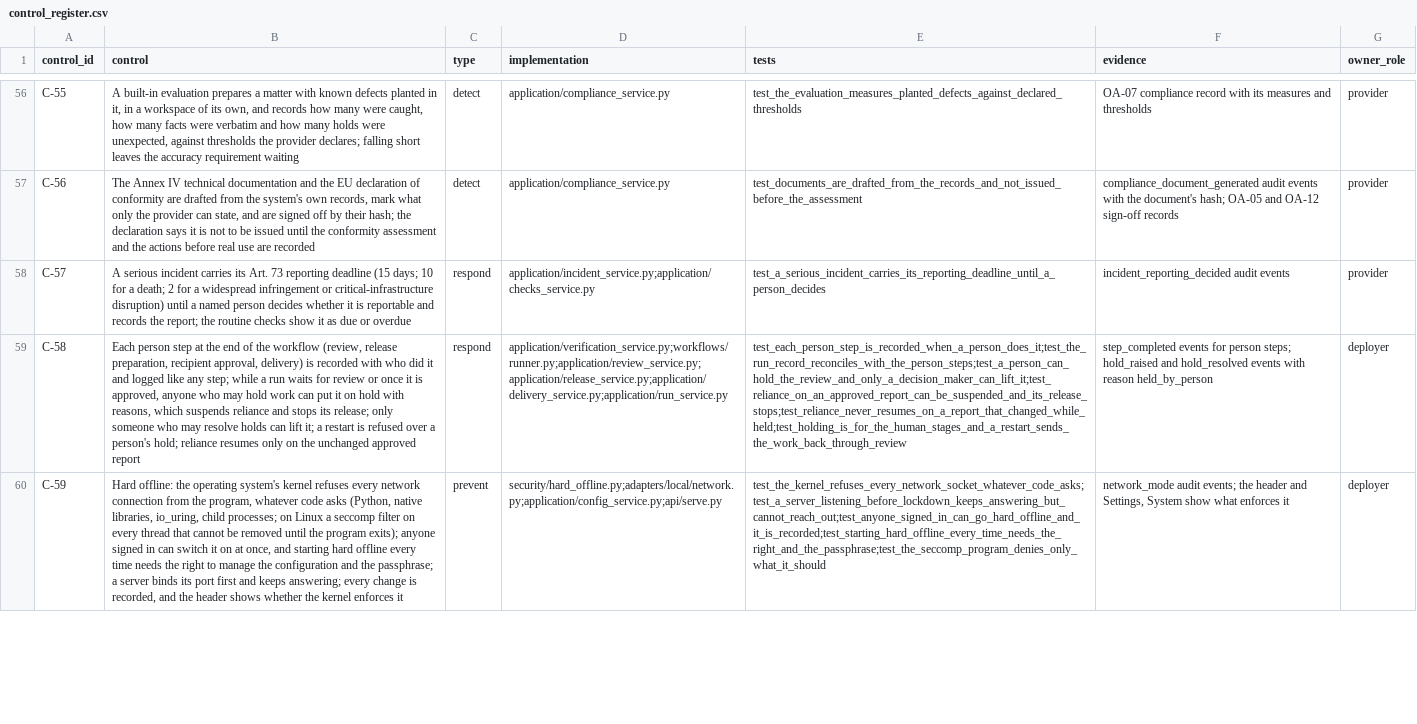
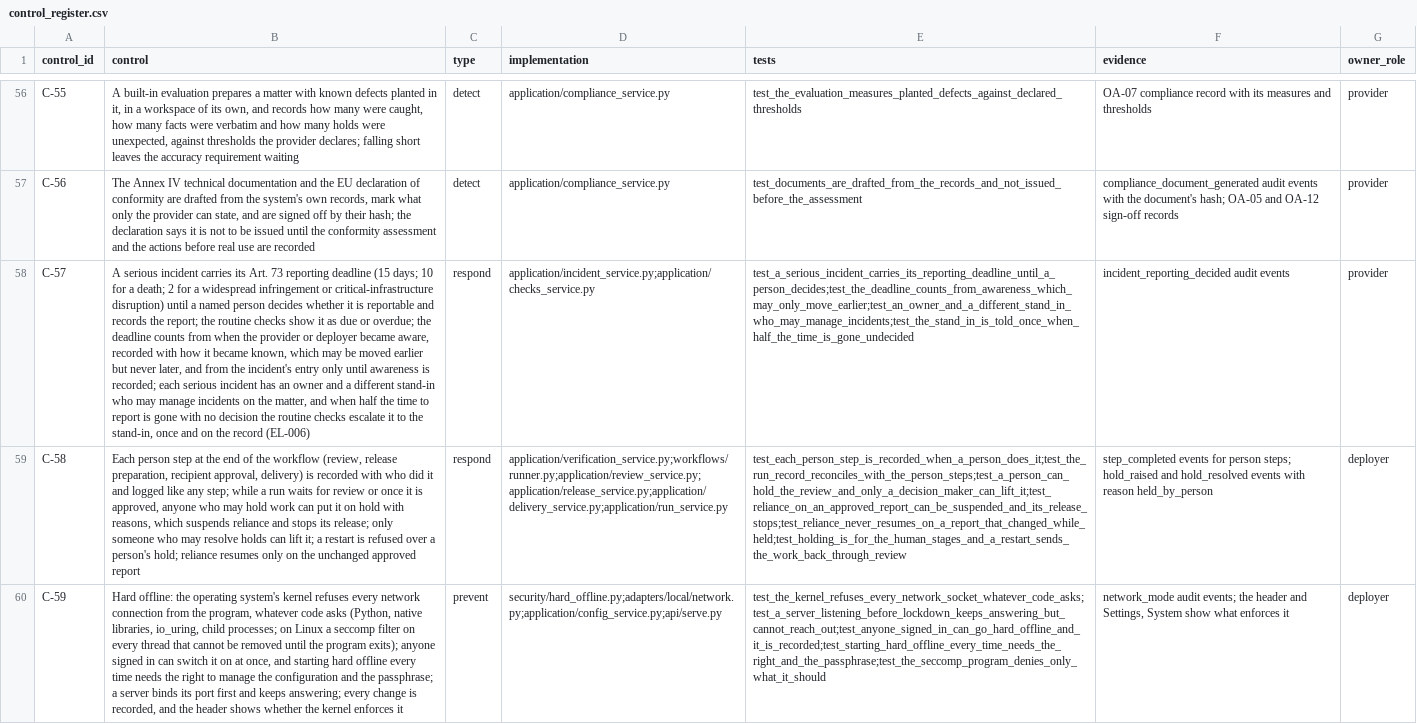
Before and after one commit to ShadowESC95/ELI_Legal, a CSV file: src/eli_legal/governance/registers/control_register.csv, drawn as a sheet; only a part is shown, gaps mark what is left out; the diff names each change by its address in the sheet, - before the commit and + after, or states it on an @@ line.

Commit message:
A serious incident's reporting deadline counts from when someone became aware, not when it was entered; it has an owner and a stand-in, who is told once half the time is gone undecided

```diff
--- a/src/eli_legal/governance/registers/control_register.csv
+++ b/src/eli_legal/governance/registers/control_register.csv
-B58 (control): …due or overdue
+B58 (control): …due or overdue; the deadline counts from when the provider or deployer became aware, recorded with how it became known, which may be moved earlier but never later, and from the incident's entry only until awareness is recorded; each serious incident has an owner and a different stand-in who may manage incidents on the matter, and when half the time to report is gone with no decision the routine checks escalate it to the stand-in, once and on the record (EL-006)
-E58 (tests): test_a_serious_incident_carries_its_reporting_deadline_until_a_person_decides
+E58 (tests): test_a_serious_incident_carries_its_reporting_deadline_until_a_person_decides;test_the_deadline_counts_from_awareness_which_may_only_move_earlier;test_an_owner_and_a_different_stand_in_who_may_manage_incidents;test_the_stand_in_is_told_once_when_half_the_time_is_gone_undecided
```
Also changed, not shown: 8 other files.
